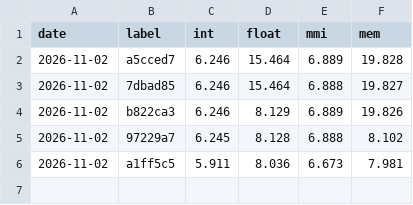
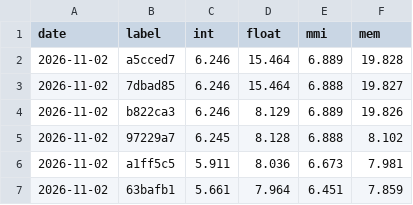
Before and after one commit to rabbithuntyt-ai/Ps-vita-ps2-emu, a CSV file: docs/perf/history.csv, drawn as a sheet.

```diff
--- a/docs/perf/history.csv
+++ b/docs/perf/history.csv
@@ -6 +6,2 @@ date,label,int,float,mmi,mem
 2026-11-02,a1ff5c5,5.911,8.036,6.673,7.981
+2026-11-02,63bafb1,5.661,7.964,6.451,7.859
```
Also changed, not shown: 1 other file.
